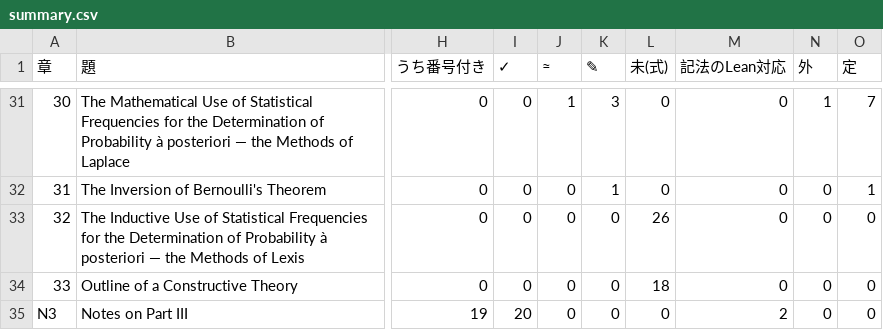
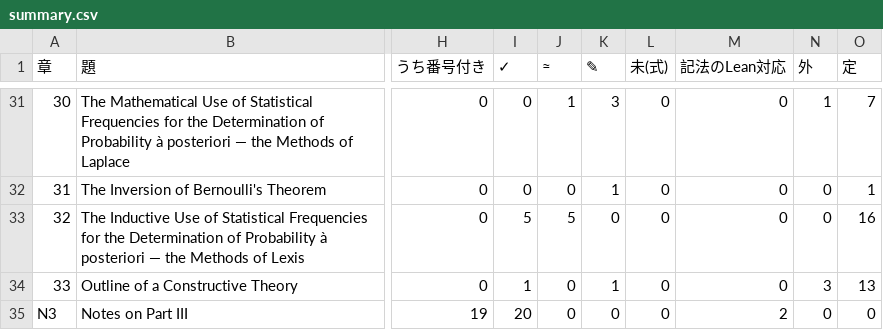
Before and after one commit to kazzarai/keynes-treatise-lean-audit, a CSV file: docs/全数台帳/summary.csv, drawn as a sheet; only a part is shown, gaps mark what is left out; the diff names each change by its address in the sheet, - before the commit and + after, or states it on an @@ line.

```diff
--- a/docs/全数台帳/summary.csv
+++ b/docs/全数台帳/summary.csv
-I33 (✓): 0
+I33 (✓): 5
-J33 (≈): 0
+J33 (≈): 5
-L33 (未(式)): 26
+L33 (未(式)): 0
-O33 (定): 0
+O33 (定): 16
-I34 (✓): 0
+I34 (✓): 1
-K34 (✎): 0
+K34 (✎): 1
-L34 (未(式)): 18
+L34 (未(式)): 0
-N34 (外): 0
+N34 (外): 3
-O34 (定): 0
+O34 (定): 13
```
Also changed, not shown: 7 other files.
